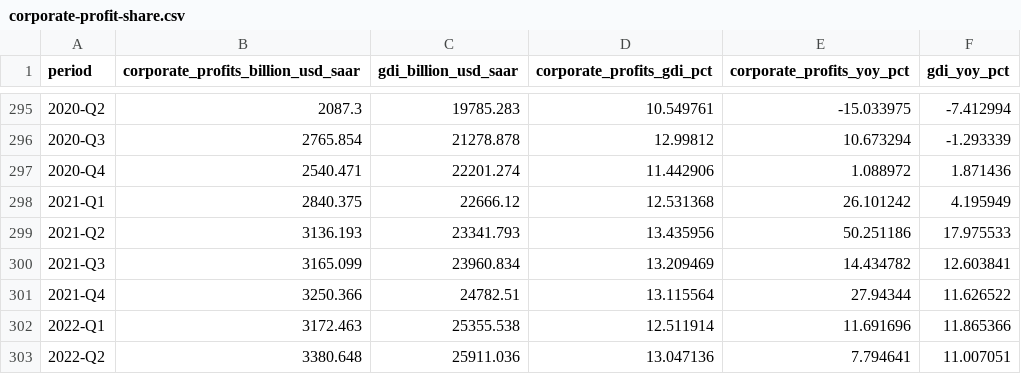
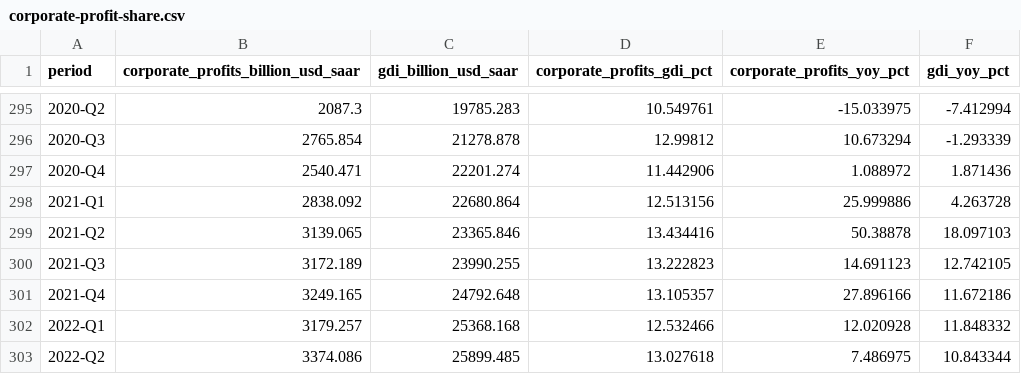
Before and after one commit to KAFKA2306/econalert, a CSV file: api/v1/profit-distribution/corporate-profit-share.csv, drawn as a sheet; only a part is shown, gaps mark what is left out; the diff covers the shown part only.

```diff
--- a/api/v1/profit-distribution/corporate-profit-share.csv
+++ b/api/v1/profit-distribution/corporate-profit-share.csv
@@ -297,7 +297,7 @@ period,corporate_profits_billion_usd_saar,gdi_billion_usd_saar,corporate_profits
 2020-Q4,2540.471,22201.274,11.442906,1.088972,1.871436
-2021-Q1,2840.375,22666.12,12.531368,26.101242,4.195949
-2021-Q2,3136.193,23341.793,13.435956,50.251186,17.975533
-2021-Q3,3165.099,23960.834,13.209469,14.434782,12.603841
-2021-Q4,3250.366,24782.51,13.115564,27.94344,11.626522
-2022-Q1,3172.463,25355.538,12.511914,11.691696,11.865366
-2022-Q2,3380.648,25911.036,13.047136,7.794641,11.007051
+2021-Q1,2838.092,22680.864,12.513156,25.999886,4.263728
+2021-Q2,3139.065,23365.846,13.434416,50.38878,18.097103
+2021-Q3,3172.189,23990.255,13.222823,14.691123,12.742105
+2021-Q4,3249.165,24792.648,13.105357,27.896166,11.672186
+2022-Q1,3179.257,25368.168,12.532466,12.020928,11.848332
+2022-Q2,3374.086,25899.485,13.027618,7.486975,10.843344
```
Also changed, not shown: 80 edited cells elsewhere in this file, 3 other files.
